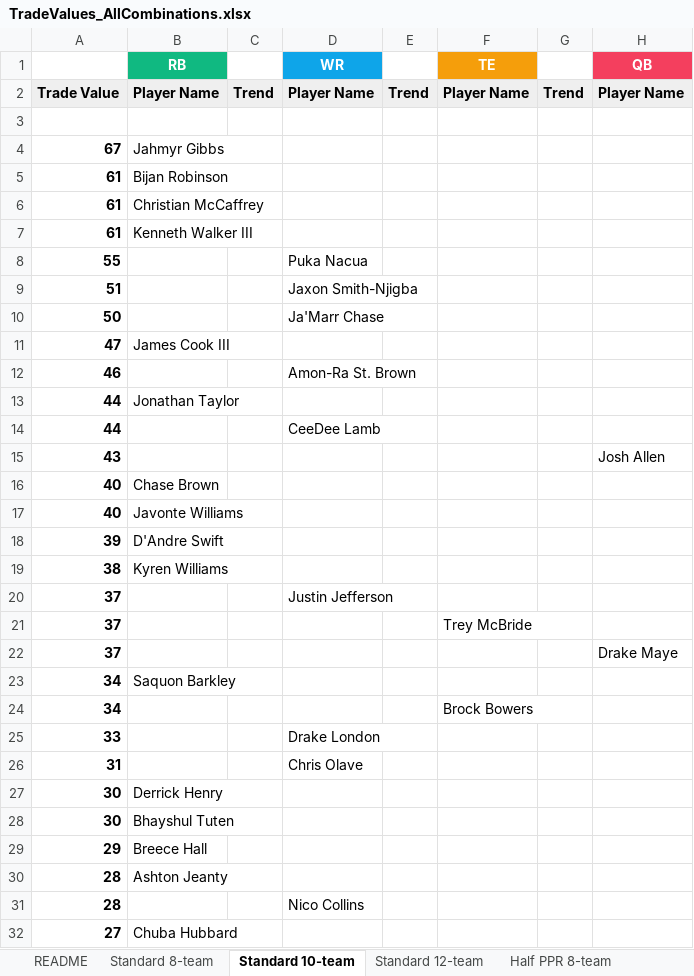
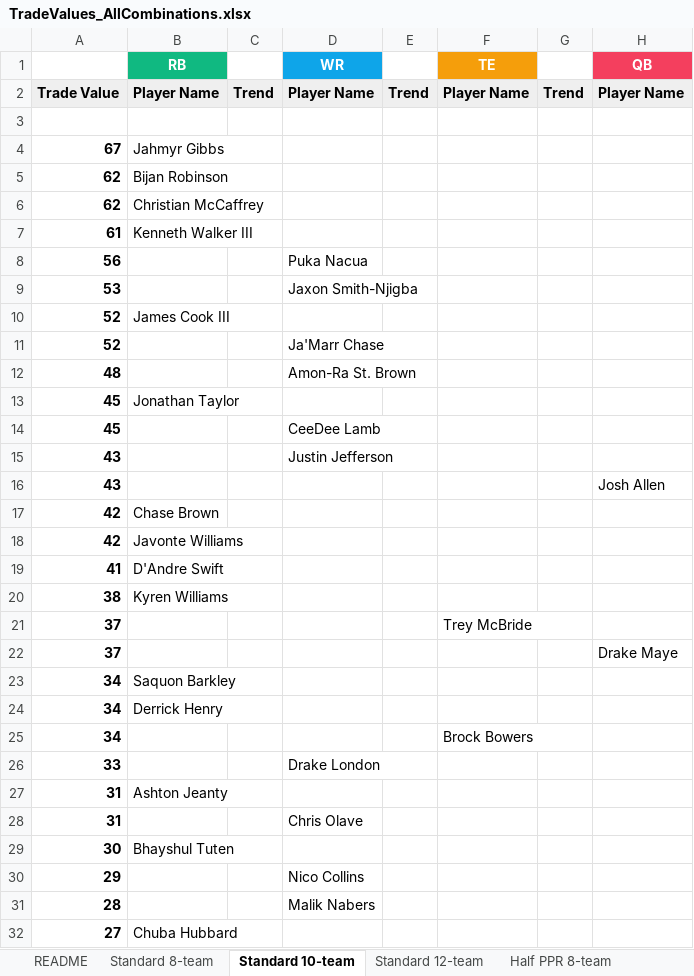
Before and after one commit to seoularpro/OddsVis, an Excel workbook: TradeValueSheets/TradeValues_AllCombinations.xlsx, sheet Standard 10-team, drawn as a sheet; only a part is shown; values as stored, in another font and other column widths than the file's, no borders; removed rows and columns are numbered as before the commit, all else as after; the diff covers the shown part only; the diff names each change by its address in the sheet, - before the commit and + after, or states it on an @@ line.

```diff
--- a/TradeValueSheets/TradeValues_AllCombinations.xlsx (sheet Standard 10-team)
+++ b/TradeValueSheets/TradeValues_AllCombinations.xlsx (sheet Standard 10-team)
-A5:A6: 61
+A5:A6: 62
-A8: 55
+A8: 56
-A9: 51
+A9: 53
-row 10: 50 |  |  | Ja'Marr Chase
-A10: 47
+A10: 52
-row 12: 46 |  |  | Amon-Ra St. Brown
-row 13: 44 | Jonathan Taylor
-row 14: 44 |  |  | CeeDee Lamb
+row 11: 52 |  |  | Ja'Marr Chase
+row 12: 48 |  |  | Amon-Ra St. Brown
+row 13: 45 | Jonathan Taylor
+row 14: 45 |  |  | CeeDee Lamb
+row 15: 43 |  |  | Justin Jefferson
-A17:A18: 40
+A17:A18: 42
-A19: 39
+A19: 41
-row 20: 37 |  |  | Justin Jefferson
+row 24: 34 | Derrick Henry
+row 27: 31 | Ashton Jeanty
-row 27: 30 | Derrick Henry
-B30 (RB): Breece Hall
+B30 (RB): (empty)
-D30 (WR): (empty)
+D30 (WR): Nico Collins
-row 30: 28 | Ashton Jeanty
-D31 (WR): Nico Collins
+D31 (WR): Malik Nabers
```
Also changed, not shown: 22 added rows, 22 removed rows and 28 edited cells elsewhere in this sheet, sheet Half PPR 10-team, sheet Full PPR 10-team, sheet Standard 12-team, sheet Full PPR 8-team, sheet Standard 8-team, sheet Half PPR 12-team, 2 more sheets, TradeValueSheets/TradeValues_FullPPR_8team.xlsx, TradeValueSheets/TradeValues_HalfPPR_10team.xlsx, 18 other files.
